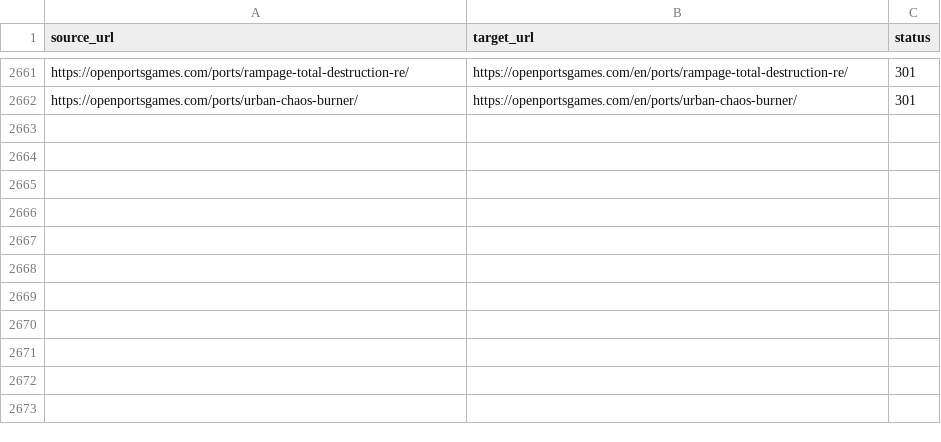
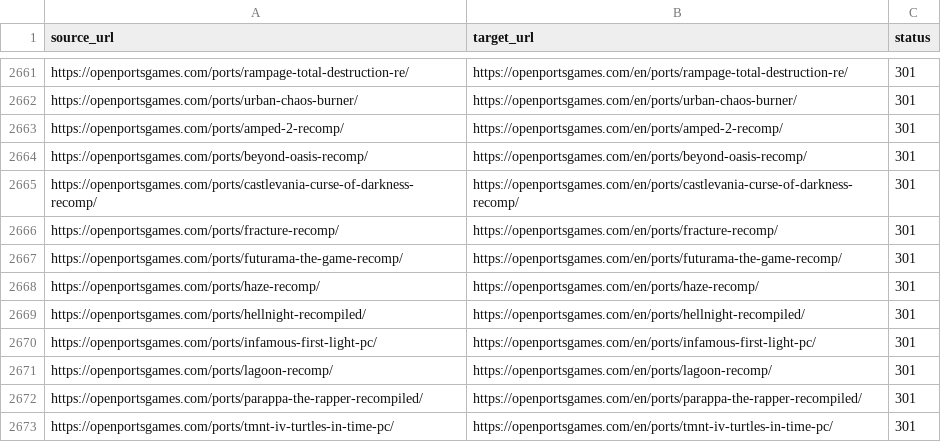
Before and after one commit to Kymie131/openportsgames, a CSV file: docs/redirects-301.csv, drawn as a sheet; only a part is shown, gaps mark what is left out; the diff names each change by its address in the sheet, - before the commit and + after, or states it on an @@ line.

Commit message:
feat(catalog): add eleven more RecompLauncher ports
Add RE-Amped2, Beyond Oasis Recomp, Curse of Darkness Recomp, Fracture Recomp, Futurama Recomp, Haze Recomp, Hell Night Recompiled, inFAMOUS First Light PC, Lagoon Recomp, PaRappa Recompiled and TMNT IV PC, each with verified release downloads.

```diff
--- a/docs/redirects-301.csv
+++ b/docs/redirects-301.csv
+row 2663: https://openportsgames.com/ports/amped-2-recomp/ | https://openportsgames.com/en/ports/amped-2-recomp/ | 301
+row 2664: https://openportsgames.com/ports/beyond-oasis-recomp/ | https://openportsgames.com/en/ports/beyond-oasis-recomp/ | 301
+row 2665: https://openportsgames.com/ports/castlevania-curse-of-darkness-recomp/ | https://openportsgames.com/en/ports/castlevania-curse-of-darkness-recomp/ | 301
+row 2666: https://openportsgames.com/ports/fracture-recomp/ | https://openportsgames.com/en/ports/fracture-recomp/ | 301
+row 2667: https://openportsgames.com/ports/futurama-the-game-recomp/ | https://openportsgames.com/en/ports/futurama-the-game-recomp/ | 301
+row 2668: https://openportsgames.com/ports/haze-recomp/ | https://openportsgames.com/en/ports/haze-recomp/ | 301
+row 2669: https://openportsgames.com/ports/hellnight-recompiled/ | https://openportsgames.com/en/ports/hellnight-recompiled/ | 301
+row 2670: https://openportsgames.com/ports/infamous-first-light-pc/ | https://openportsgames.com/en/ports/infamous-first-light-pc/ | 301
+row 2671: https://openportsgames.com/ports/lagoon-recomp/ | https://openportsgames.com/en/ports/lagoon-recomp/ | 301
+row 2672: https://openportsgames.com/ports/parappa-the-rapper-recompiled/ | https://openportsgames.com/en/ports/parappa-the-rapper-recompiled/ | 301
+row 2673: https://openportsgames.com/ports/tmnt-iv-turtles-in-time-pc/ | https://openportsgames.com/en/ports/tmnt-iv-turtles-in-time-pc/ | 301
```
Also changed, not shown: 25 other files.
